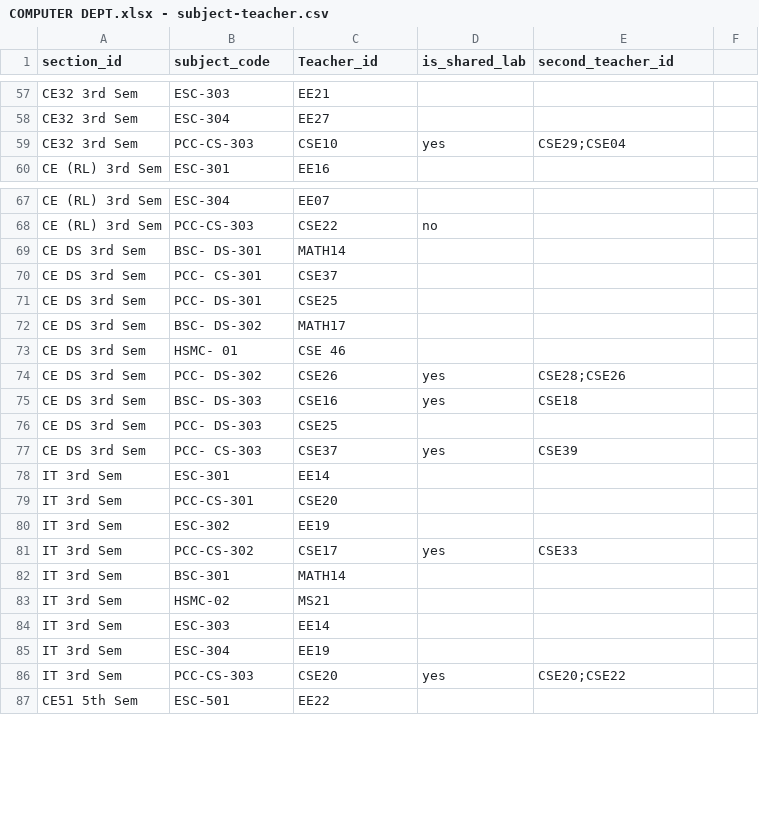
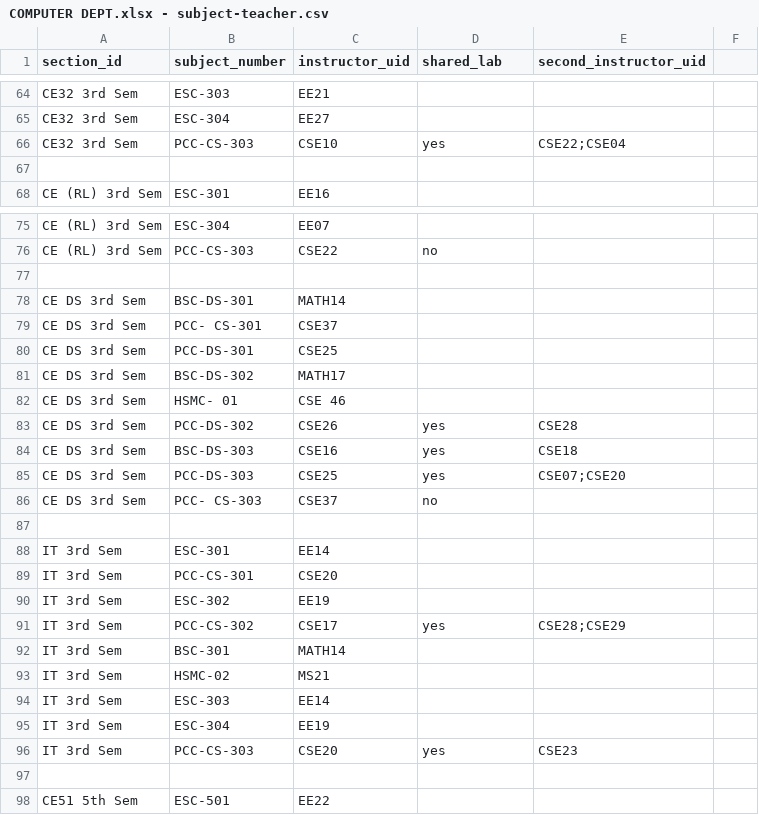
Before and after one commit to SmartScheduler-Org/Scheduler_UI_only, a CSV file: csv/computer_dept_tables/COMPUTER DEPT.xlsx - subject-teacher.csv, drawn as a sheet; only a part is shown, gaps mark what is left out; the diff covers the shown part only.

```diff
--- a/csv/computer_dept_tables/COMPUTER DEPT.xlsx - subject-teacher.csv
+++ b/csv/computer_dept_tables/COMPUTER DEPT.xlsx - subject-teacher.csv
@@ -1 +1 @@
-section_id,subject_code,Teacher_id,is_shared_lab,second_teacher_id
+section_id,subject_number,instructor_uid,shared_lab,second_instructor_uid,
@@ -59 +66,2 @@ CE32 3rd  Sem,ESC-304,EE27,,
-CE32 3rd  Sem,PCC-CS-303,CSE10,yes,CSE29;CSE04
+CE32 3rd  Sem,PCC-CS-303,CSE10,yes,CSE22;CSE04,
+,,,,,
@@ -69 +77,2 @@ CE (RL) 3rd Sem,PCC-CS-303,CSE22,no,
-CE DS  3rd Sem,BSC- DS-301,MATH14,,
+,,,,,
+CE DS  3rd Sem,BSC-DS-301,MATH14,,,
@@ -71,2 +80,2 @@ CE DS  3rd Sem,PCC- CS-301,CSE37,,
-CE DS  3rd Sem,PCC- DS-301,CSE25,,
-CE DS  3rd Sem,BSC- DS-302,MATH17,,
+CE DS  3rd Sem,PCC-DS-301,CSE25,,,
+CE DS  3rd Sem,BSC-DS-302,MATH17,,,
@@ -74,4 +83,5 @@ CE DS  3rd Sem,HSMC- 01,CSE 46,,
-CE DS  3rd Sem,PCC- DS-302,CSE26,yes,CSE28;CSE26
-CE DS  3rd Sem,BSC- DS-303,CSE16,yes,CSE18
-CE DS  3rd Sem,PCC- DS-303,CSE25,,
-CE DS  3rd Sem,PCC- CS-303,CSE37,yes,CSE39
+CE DS  3rd Sem,PCC-DS-302,CSE26,yes,CSE28,
+CE DS  3rd Sem,BSC-DS-303,CSE16,yes,CSE18,
+CE DS  3rd Sem,PCC-DS-303,CSE25,yes,CSE07;CSE20,
+CE DS  3rd Sem,PCC- CS-303,CSE37,no,,
+,,,,,
@@ -81 +91 @@ IT 3rd Sem,ESC-302,EE19,,
-IT 3rd Sem,PCC-CS-302,CSE17,yes,CSE33
+IT 3rd Sem,PCC-CS-302,CSE17,yes,CSE28;CSE29,
@@ -86 +96,2 @@ IT 3rd Sem,ESC-304,EE19,,
-IT 3rd Sem,PCC-CS-303,CSE20,yes,CSE20;CSE22
+IT 3rd Sem,PCC-CS-303,CSE20,yes,CSE23,
+,,,,,
```
Also changed, not shown: 20 added rows and 51 edited cells elsewhere in this file, csv/Chemistry Dept/rooms.csv, csv/computer_dept_tables/COMPUTER DEPT.xlsx - Rooms.csv, 33 other files.
